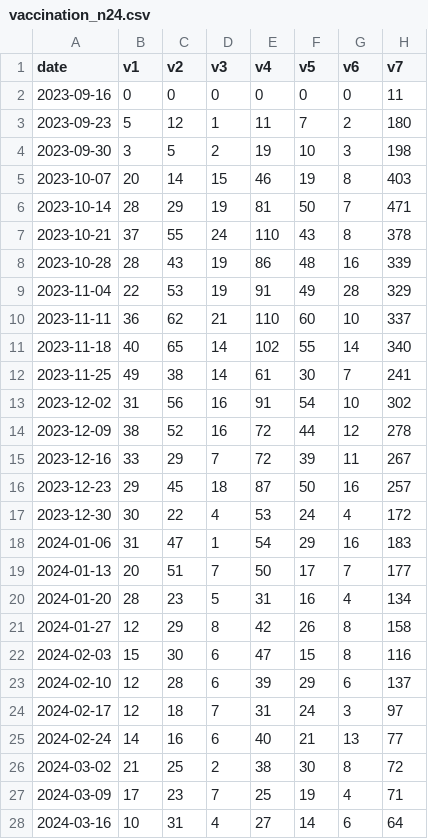
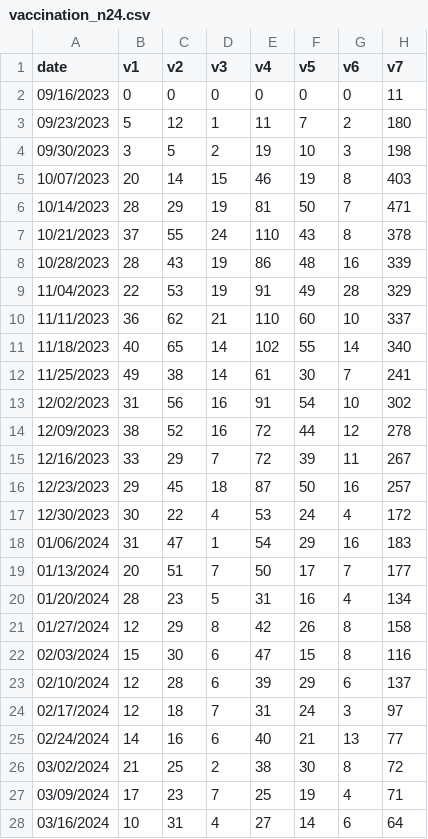
Before and after one commit to RESUME-Epi/MetaRVM, a CSV file: inst/extdata/vaccination_n24.csv, drawn as a sheet; only a part is shown; the diff covers the shown part only; the diff names each change by its address in the sheet, - before the commit and + after, or states it on an @@ line.

Commit message:
fixing parse_config to remove explicit column reference in vaccination processing

```diff
--- a/inst/extdata/vaccination_n24.csv
+++ b/inst/extdata/vaccination_n24.csv
-A2 (date): 2023-09-16
+A2 (date): 09/16/2023
-A3 (date): 2023-09-23
+A3 (date): 09/23/2023
-A4 (date): 2023-09-30
+A4 (date): 09/30/2023
-A5 (date): 2023-10-07
+A5 (date): 10/07/2023
-A6 (date): 2023-10-14
+A6 (date): 10/14/2023
-A7 (date): 2023-10-21
+A7 (date): 10/21/2023
-A8 (date): 2023-10-28
+A8 (date): 10/28/2023
-A9 (date): 2023-11-04
+A9 (date): 11/04/2023
-A10 (date): 2023-11-11
+A10 (date): 11/11/2023
-A11 (date): 2023-11-18
+A11 (date): 11/18/2023
-A12 (date): 2023-11-25
+A12 (date): 11/25/2023
-A13 (date): 2023-12-02
+A13 (date): 12/02/2023
-A14 (date): 2023-12-09
+A14 (date): 12/09/2023
-A15 (date): 2023-12-16
+A15 (date): 12/16/2023
-A16 (date): 2023-12-23
+A16 (date): 12/23/2023
-A17 (date): 2023-12-30
+A17 (date): 12/30/2023
-A18 (date): 2024-01-06
+A18 (date): 01/06/2024
-A19 (date): 2024-01-13
+A19 (date): 01/13/2024
-A20 (date): 2024-01-20
+A20 (date): 01/20/2024
-A21 (date): 2024-01-27
+A21 (date): 01/27/2024
-A22 (date): 2024-02-03
+A22 (date): 02/03/2024
-A23 (date): 2024-02-10
+A23 (date): 02/10/2024
-A24 (date): 2024-02-17
+A24 (date): 02/17/2024
-A25 (date): 2024-02-24
+A25 (date): 02/24/2024
-A26 (date): 2024-03-02
+A26 (date): 03/02/2024
-A27 (date): 2024-03-09
+A27 (date): 03/09/2024
-A28 (date): 2024-03-16
+A28 (date): 03/16/2024
```
Also changed, not shown: 24 edited cells elsewhere in this file, 13 other files.
